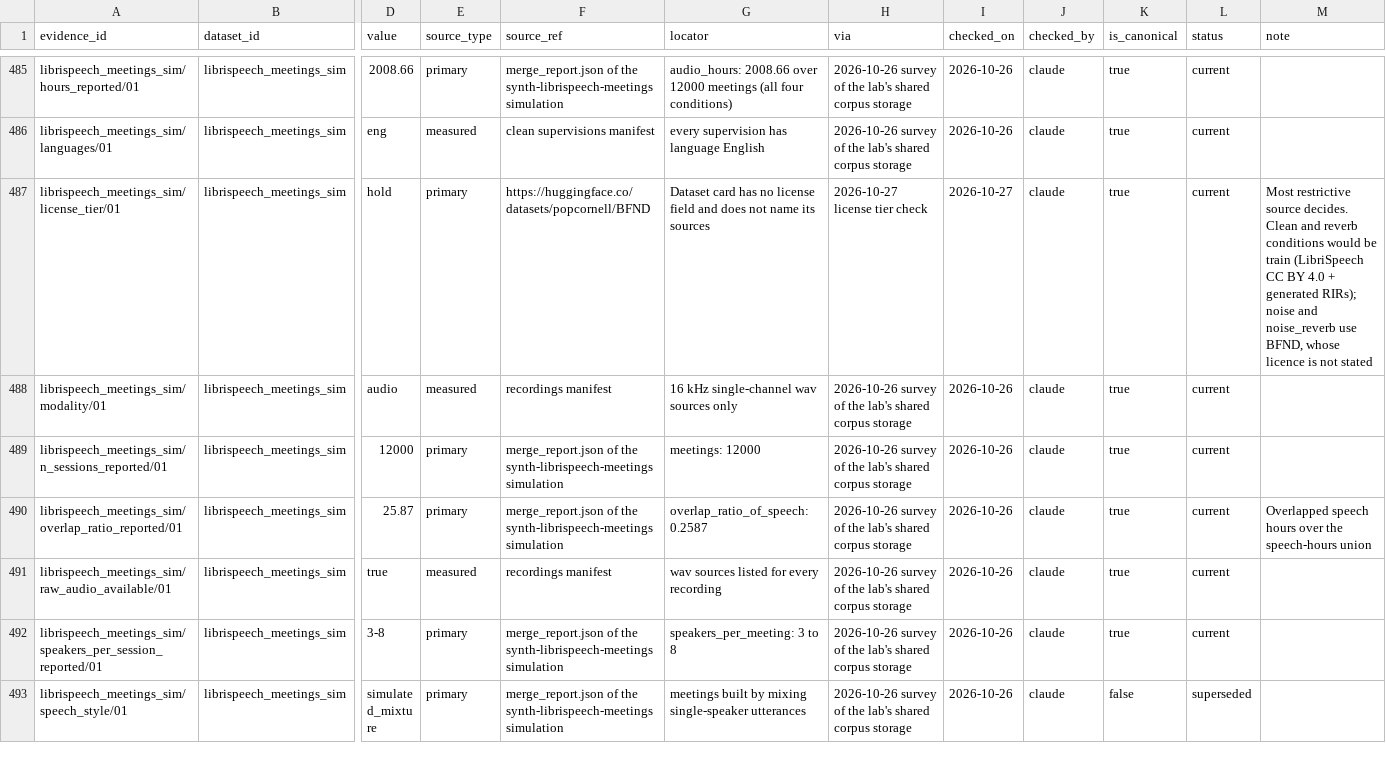
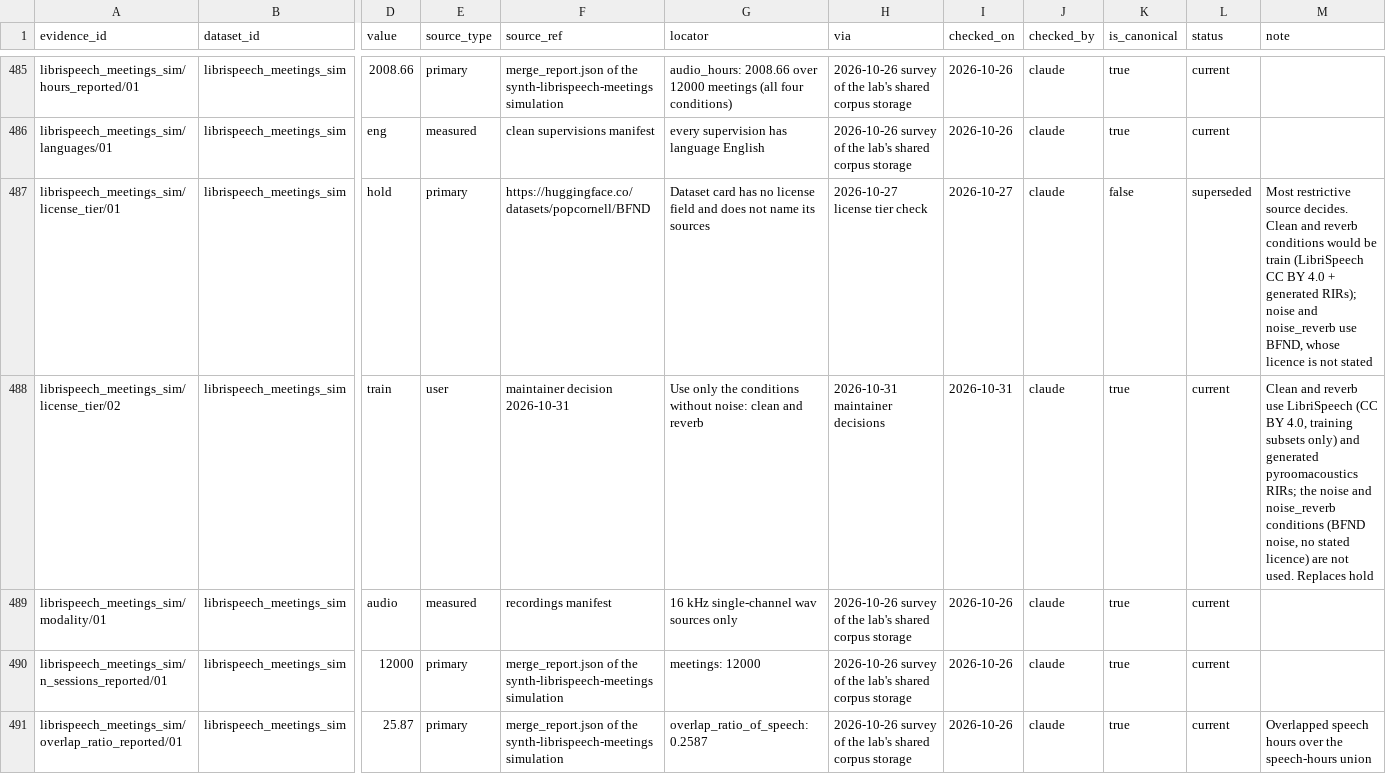
Before and after one commit to KimHaeri/sd_dataset_db, a CSV file: data/evidence.csv, drawn as a sheet; only a part is shown, gaps mark what is left out; the shorter side is filled out with more unchanged rows; rows hold the shown columns only; the diff names each change by its address in the sheet, - before the commit and + after, or states it on an @@ line.

```diff
--- a/data/evidence.csv
+++ b/data/evidence.csv
-K487 (is_canonical): true
+K487 (is_canonical): false
-L487 (status): current
+L487 (status): superseded
+row 488: librispeech_meetings_sim/license_tier/02 | librispeech_meetings_sim | train | user | maintainer decision 2026-10-31 | Use only the conditions without noise: clean and reverb | 2026-10-31 maintainer decisions | 2026-10-31 | claude | true | current | Clean and reverb use LibriSpeech (CC BY 4.0, training subsets only) and generated pyroomacoustics RIRs; the noise and noise_reverb conditions (BFND noise, no stated licence) are not used. Replaces hold
```
Also changed, not shown: data/datasets.csv, views/datasets_wide.csv, 2 other files.
